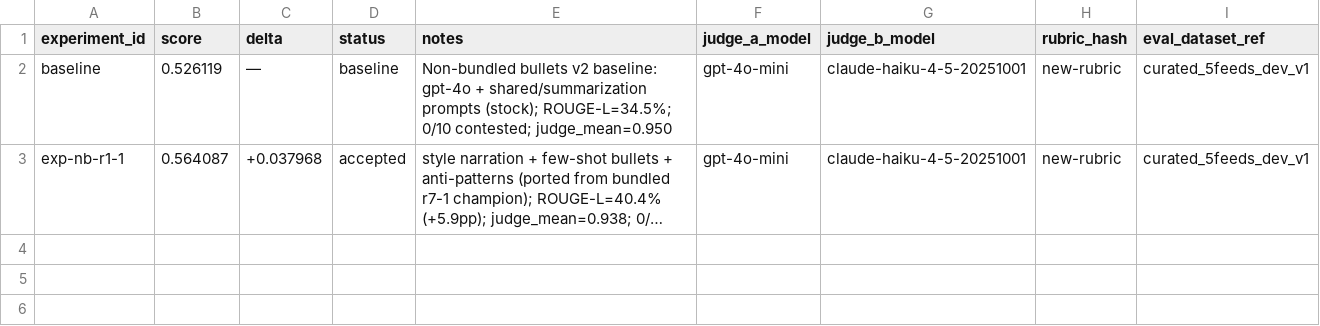
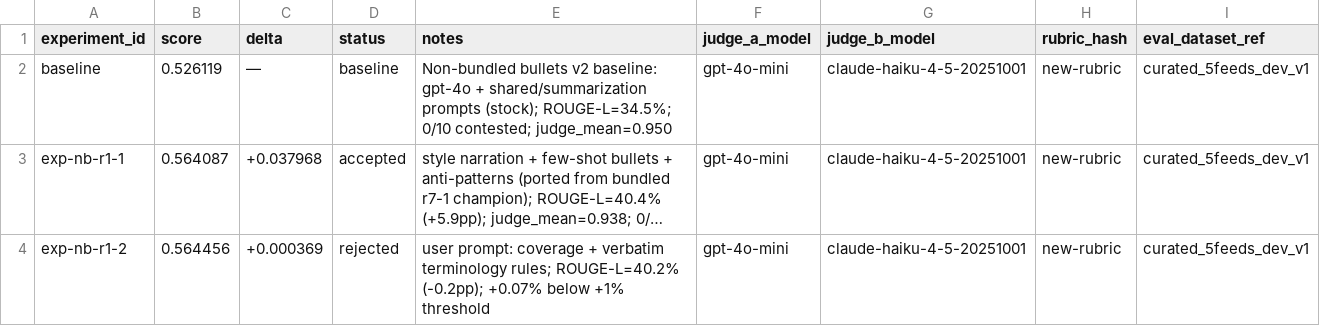
Before and after one commit to chipi/podcast_scraper, a TSV file: autoresearch/prompt_tuning/results/results_openai_nonbundled_bullets_dev_v2.tsv, drawn as a sheet; long unchanged cells end in …; the diff names each change by its address in the sheet, - before the commit and + after, or states it on an @@ line.

```diff
--- a/autoresearch/prompt_tuning/results/results_openai_nonbundled_bullets_dev_v2.tsv
+++ b/autoresearch/prompt_tuning/results/results_openai_nonbundled_bullets_dev_v2.tsv
+row 4: exp-nb-r1-2 | 0.564456 | +0.000369 | rejected | user prompt: coverage + verbatim terminology rules; ROUGE-L=40.2% (-0.2pp); +0.07% below +1% threshold | gpt-4o-mini | claude-haiku-4-5-20251001 | new-rubric | curated_5feeds_dev_v1
```
Also changed, not shown: 5 other files.
